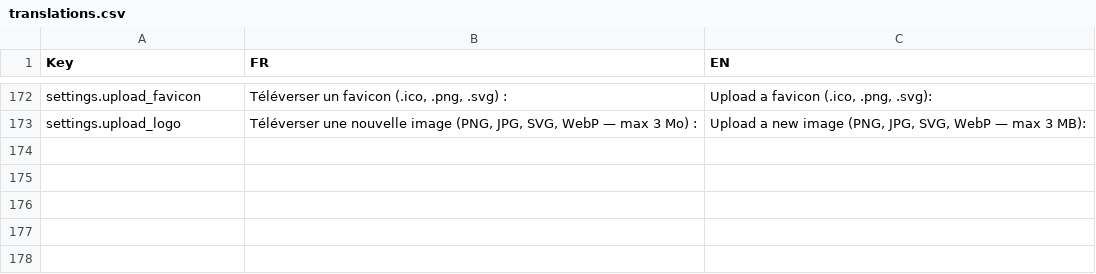
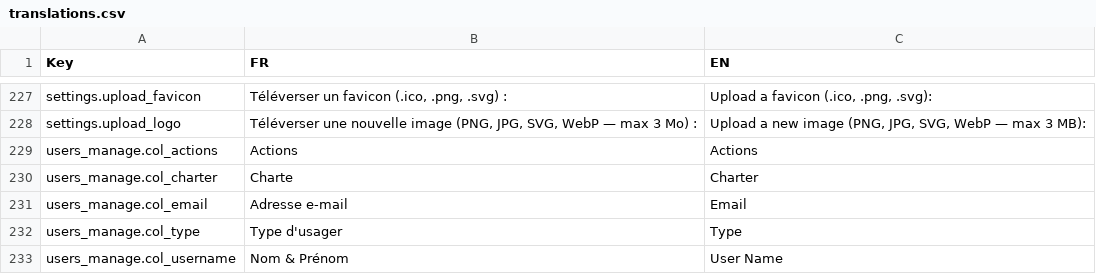
Before and after one commit to harry-finch/FabtrackJS, a CSV file: translations.csv, drawn as a sheet; only a part is shown, gaps mark what is left out; the diff covers the shown part only.

```diff
--- a/translations.csv
+++ b/translations.csv
@@ -173 +228,6 @@ settings.upload_favicon,"Téléverser un favicon (.ico, .png, .svg) :","Upload a
 settings.upload_logo,"Téléverser une nouvelle image (PNG, JPG, SVG, WebP — max 3 Mo) :","Upload a new image (PNG, JPG, SVG, WebP — max 3 MB):"
+users_manage.col_actions,Actions,Actions
+users_manage.col_charter,Charte,Charter
+users_manage.col_email,Adresse e-mail,Email
+users_manage.col_type,Type d'usager,Type
+users_manage.col_username,Nom & Prénom,User Name
```
Also changed, not shown: 55 added rows elsewhere in this file, 17 other files.
